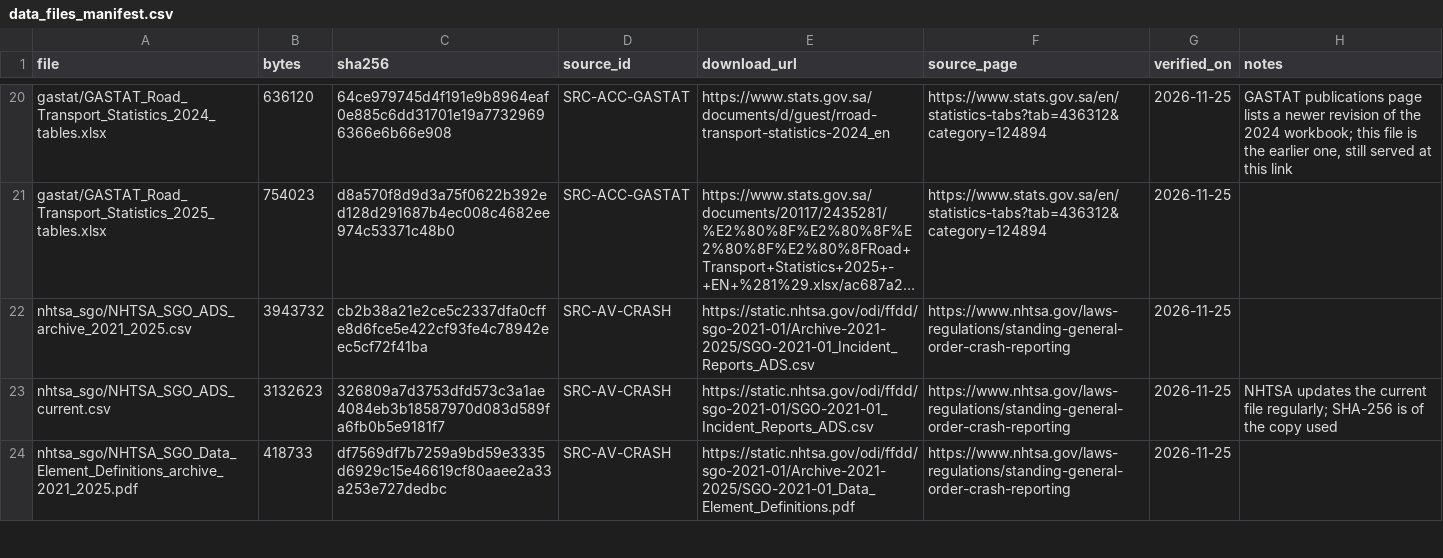
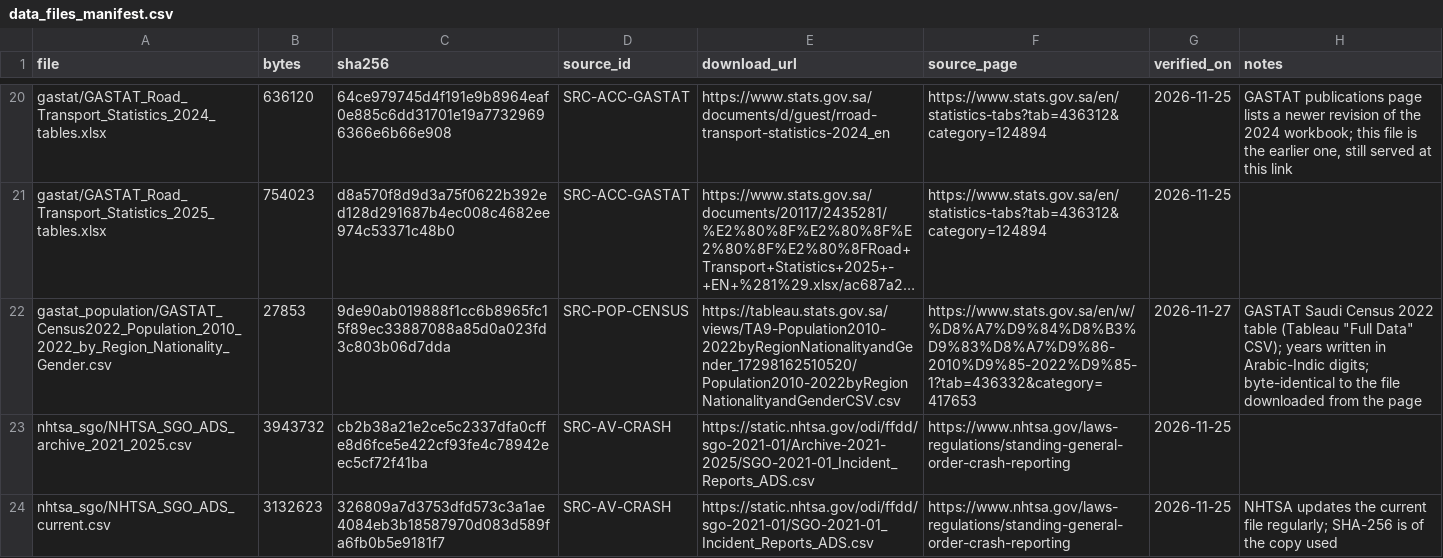
Before and after one commit to farahatsaafan/AV-Ready-Saudi, a CSV file: docs/data_files_manifest.csv, drawn as a sheet; only a part is shown, gaps mark what is left out; the shorter side is filled out with more unchanged rows; long unchanged cells end in …; the diff names each change by its address in the sheet, - before the commit and + after, or states it on an @@ line.

```diff
--- a/docs/data_files_manifest.csv
+++ b/docs/data_files_manifest.csv
+row 22: gastat_population/GASTAT_Census2022_Population_2010_2022_by_Region_Nationality_Gender.csv | 27853 | 9de90ab019888f1cc6b8965fc15f89ec33887088a85d0a023fd3c803b06d7dda | SRC-POP-CENSUS | https://tableau.stats.gov.sa/views/TA9-Population2010-2022byRegionNationalityandGender_17298162510520/Population2010-2022byRegionNationalityandGenderCSV.csv | https://www.stats.gov.sa/en/w/%D8%A7%D9%84%D8%B3%D9%83%D8%A7%D9%86-2010%D9%85-2022%D9%85-1?tab=436332&category=417653 | 2026-11-27 | GASTAT Saudi Census 2022 table (Tableau "Full Data" CSV); years written in Arabic-Indic digits; byte-identical to the file downloaded from the page
```
Also changed, not shown: docs/data_dictionary.csv, docs/data_source_register.csv, 19 other files.
